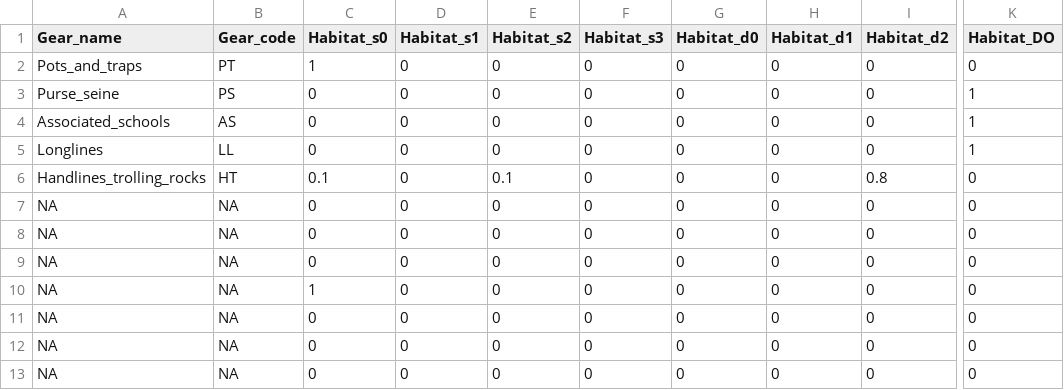
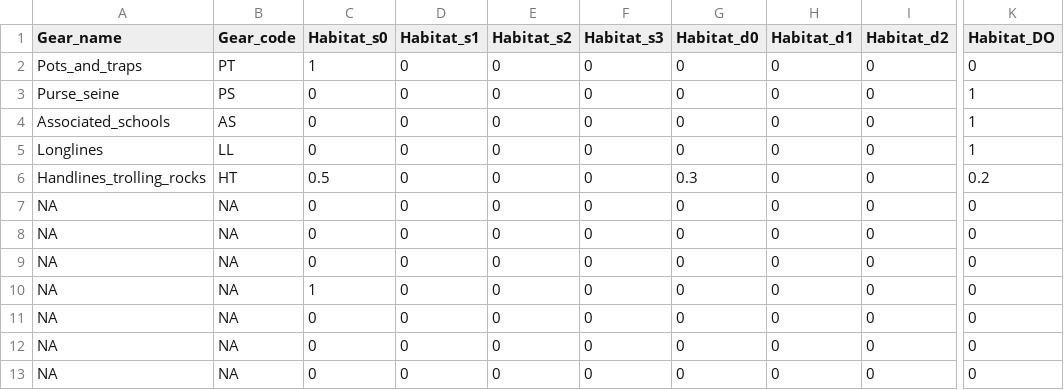
Before and after one commit to juliapetroski/MA.SaoPedroSaoPaulo, a CSV file: Implementation doc/Files/SPSP/2010-2019/Param/fishing_distribution_SPSP.csv, drawn as a sheet; only a part is shown, gaps mark what is left out; the diff names each change by its address in the sheet, - before the commit and + after, or states it on an @@ line.

Commit message:
Adding implementation doc files

```diff
--- a/Implementation doc/Files/SPSP/2010-2019/Param/fishing_distribution_SPSP.csv
+++ b/Implementation doc/Files/SPSP/2010-2019/Param/fishing_distribution_SPSP.csv
-C6 (Habitat_s0): 0.1
+C6 (Habitat_s0): 0.5
-E6 (Habitat_s2): 0.1
+E6 (Habitat_s2): 0
-G6 (Habitat_d0): 0
+G6 (Habitat_d0): 0.3
-I6 (Habitat_d2): 0.8
+I6 (Habitat_d2): 0
-K6 (Habitat_DO): 0
+K6 (Habitat_DO): 0.2
```
Also changed, not shown: Implementation doc/Files/SPSP/2010-2019/Param/event_timing_SPSP.csv, 38 other files.
